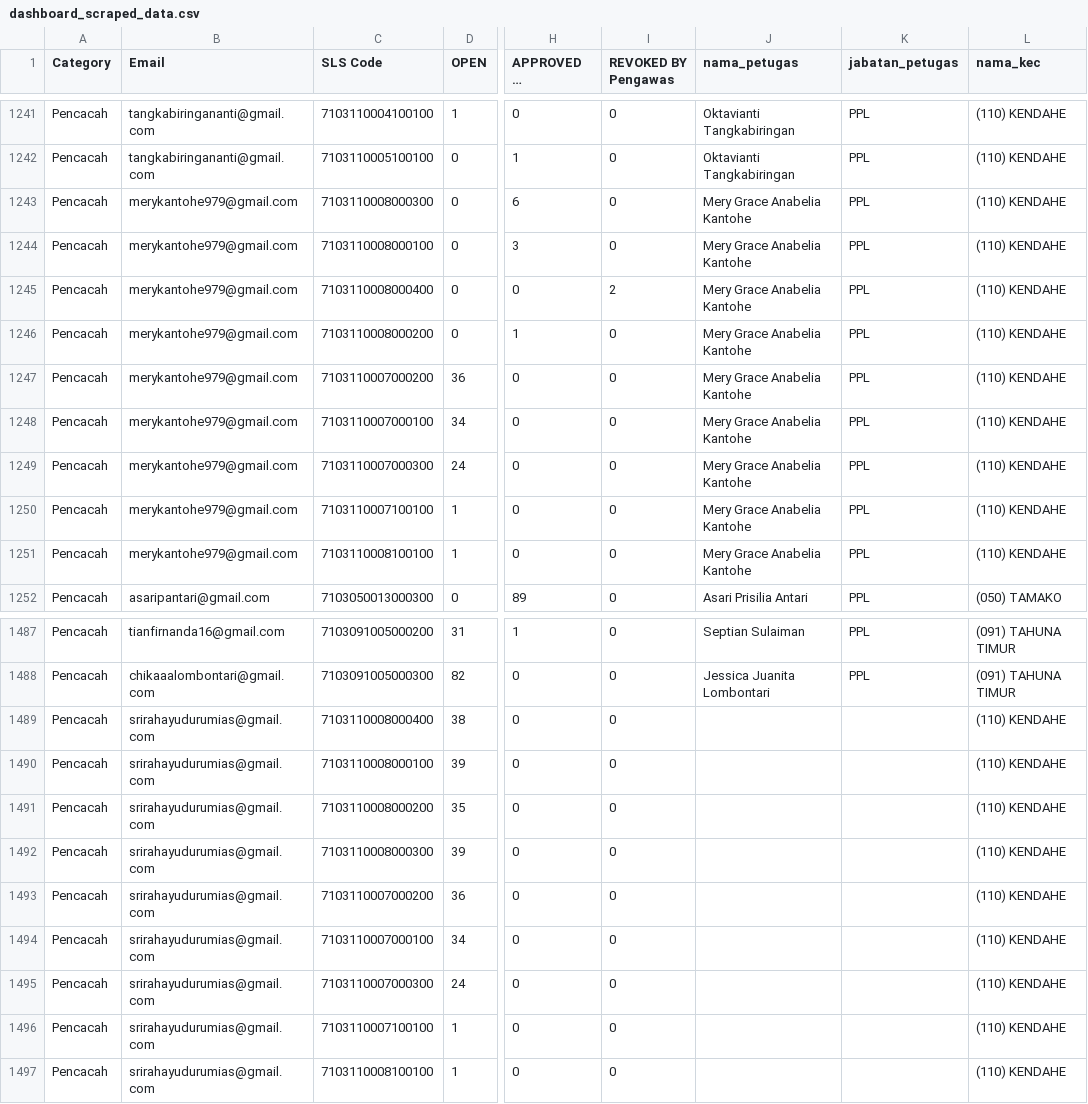
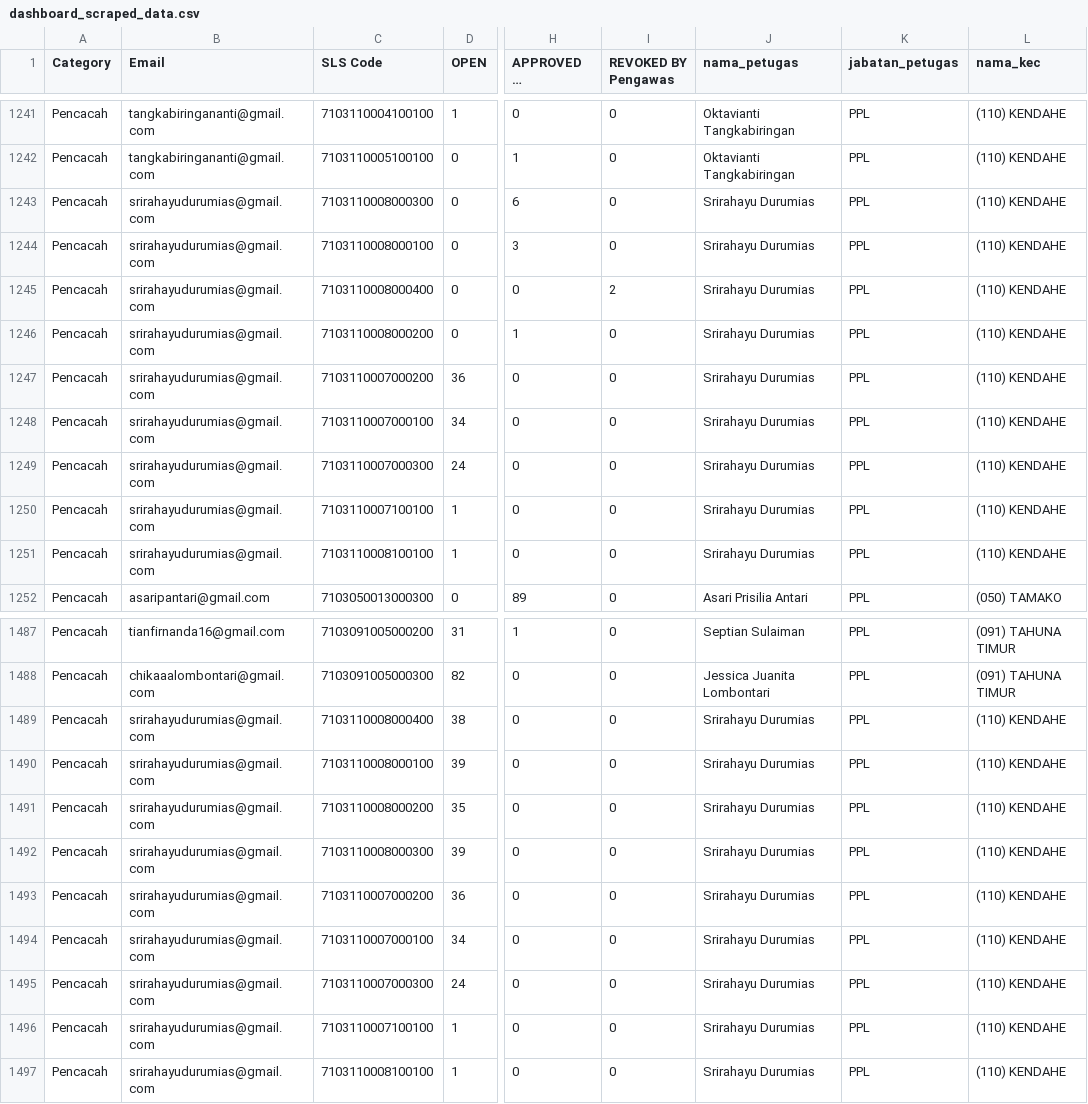
Before and after one commit to danimat15/fasih-sm-scrapper, a CSV file: dashboard_scraped_data.csv, drawn as a sheet; only a part is shown, gaps mark what is left out; long unchanged cells end in …; the diff names each change by its address in the sheet, - before the commit and + after, or states it on an @@ line.

Commit message:
Update data: 1 Juli 2026 pukul 18.31 WITA

```diff
--- a/dashboard_scraped_data.csv
+++ b/dashboard_scraped_data.csv
-B1243:B1251 (Email): merykantohe979@gmail.com
+B1243:B1251 (Email): srirahayudurumias@gmail.com
-J1243:J1251 (nama_petugas): Mery Grace Anabelia Kantohe
+J1243:J1251 (nama_petugas): Srirahayu Durumias
-J1489:J1497 (nama_petugas): (empty)
+J1489:J1497 (nama_petugas): Srirahayu Durumias
-K1489:K1497 (jabatan_petugas): (empty)
+K1489:K1497 (jabatan_petugas): PPL
```
Also changed, not shown: dashboard/public/pml_ppl.csv, 2 other files.
